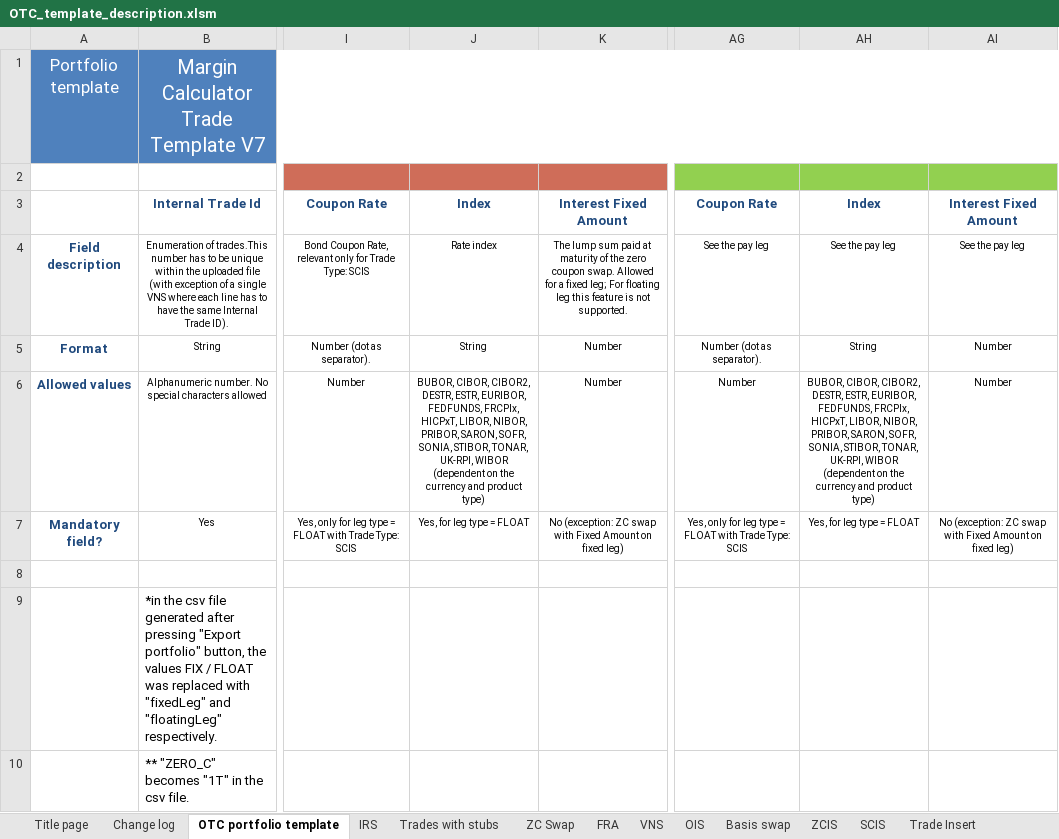
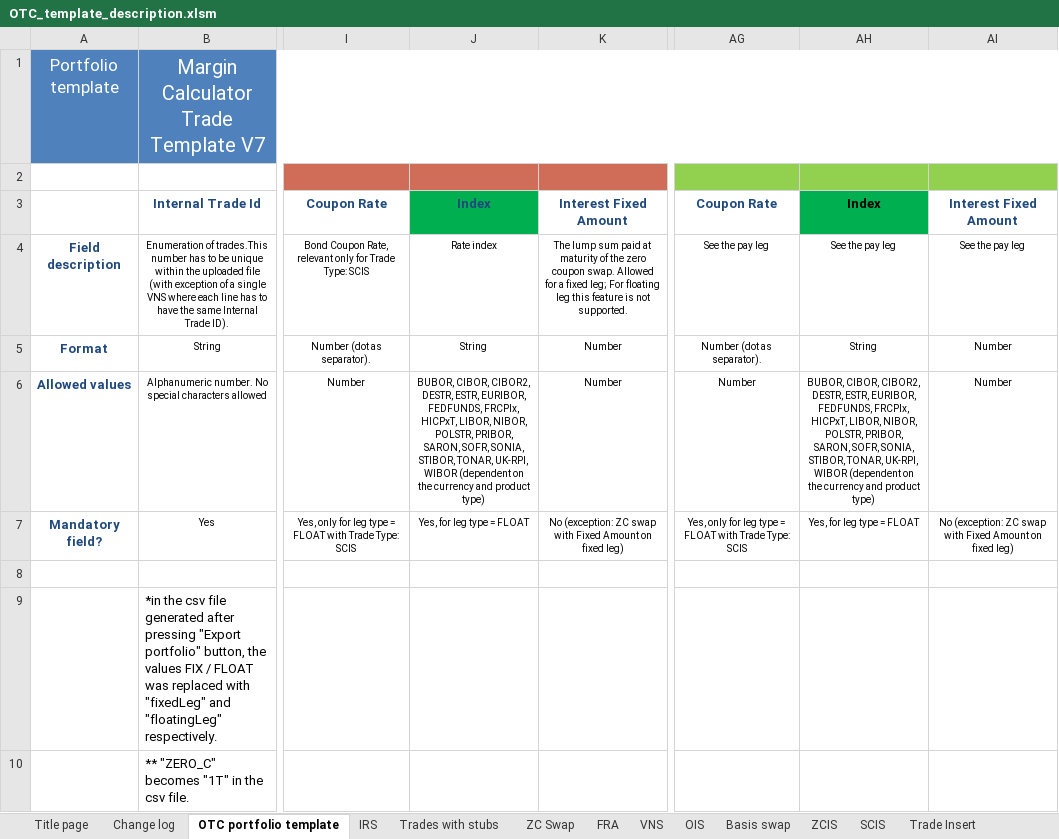
Before and after one commit to Deutsche-Boerse-Risk/CloudPrismaMarginEstimator, an Excel workbook: templates/otc-simu/OTC_template_description.xlsm, sheet OTC portfolio template, drawn as a sheet; only a part is shown, gaps mark what is left out; values as stored, in another font and other column widths than the file's, no borders; charts and pictures not drawn; the diff names each change by its address in the sheet, - before the commit and + after, or states it on an @@ line.

Commit message:
POLSTR templates files to otc-simu for 15.100 (#15)

```diff
--- a/templates/otc-simu/OTC_template_description.xlsm (sheet OTC portfolio template)
+++ b/templates/otc-simu/OTC_template_description.xlsm (sheet OTC portfolio template)
-J3 fill: none
+J3 fill: #00B050
@@ AH3 fill: none → #00B050, text colour: #1F497D → black @@
-J6: …LIBOR, NIBOR, PRIBOR, SARON,…
+J6: …LIBOR, NIBOR, POLSTR, PRIBOR, SARON,…
-AH6: …LIBOR, NIBOR, PRIBOR, SARON,…
+AH6: …LIBOR, NIBOR, POLSTR, PRIBOR, SARON,…
```
Also changed, not shown: sheet OTC Sensitivities Template, sheet Trade Insert, sheet Title page, sheet Change log, charts or pictures, templates/otc-simu/OTC_sensitivities_template.xlsm, 1 other file.
